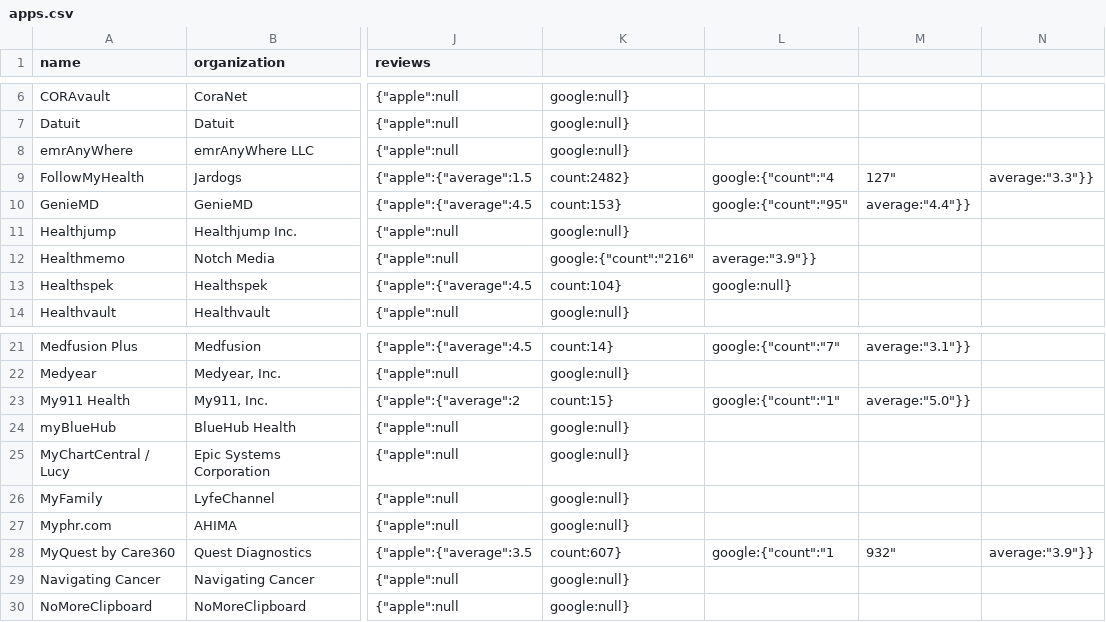
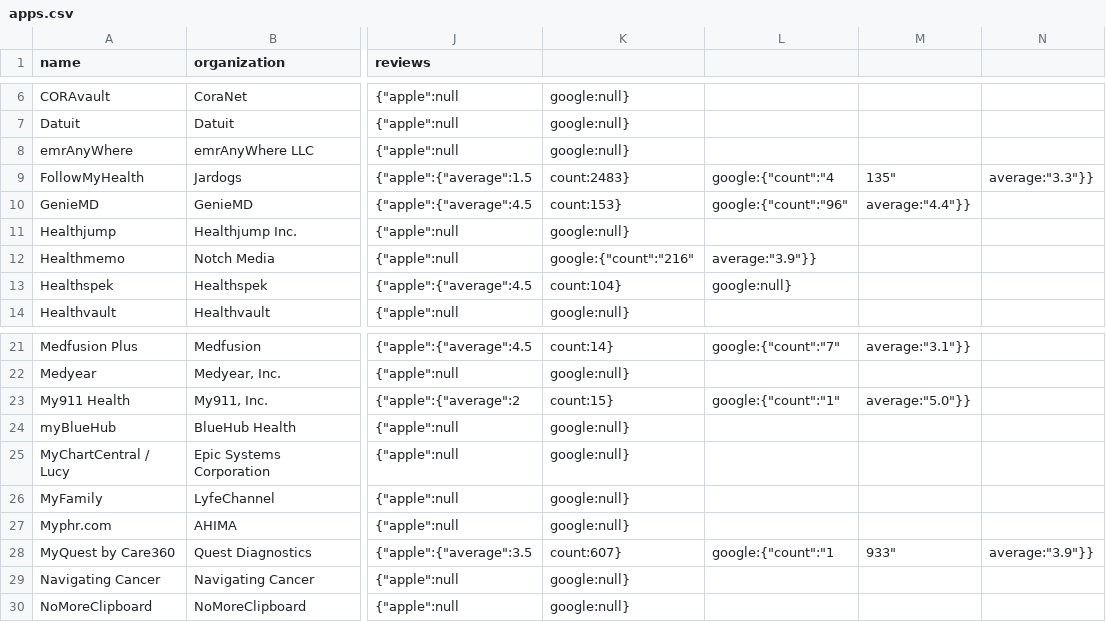
Before and after one commit to blue-button/connector, a CSV file: public/data/apps.csv, drawn as a sheet; only a part is shown, gaps mark what is left out; the diff names each change by its address in the sheet, - before the commit and + after, or states it on an @@ line.

Commit message:
update data for one or more profiles

```diff
--- a/public/data/apps.csv
+++ b/public/data/apps.csv
-K9: count:2482}
+K9: count:2483}
-M9: 127"
+M9: 135"
-L10: google:{"count":"95"
+L10: google:{"count":"96"
-M28: 932"
+M28: 933"
```
Also changed, not shown: 2 other files.
